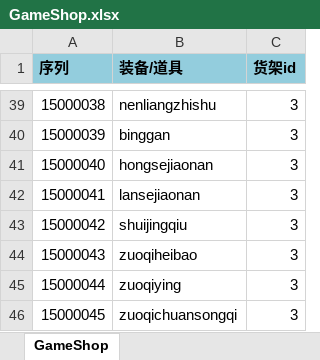
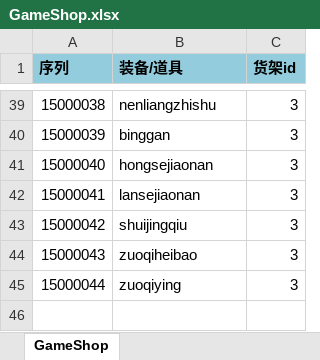
Before and after one commit to realeternia/TOMClassic, an Excel workbook: ConfigData/Xlsx/GameShop.xlsx, sheet GameShop, drawn as a sheet; only a part is shown, gaps mark what is left out; values as stored, in another font and other column widths than the file's, no borders; table styles not drawn; the diff names each change by its address in the sheet, - before the commit and + after, or states it on an @@ line.

```diff
--- a/ConfigData/Xlsx/GameShop.xlsx (sheet GameShop)
+++ b/ConfigData/Xlsx/GameShop.xlsx (sheet GameShop)
-row 46: 15000045 | zuoqichuansongqi | 3
```
Also changed, not shown: ConfigData/Xlsx/Bless.xlsx, ConfigData/Xlsx/ItemConsumer.xlsx, 21 other files.
